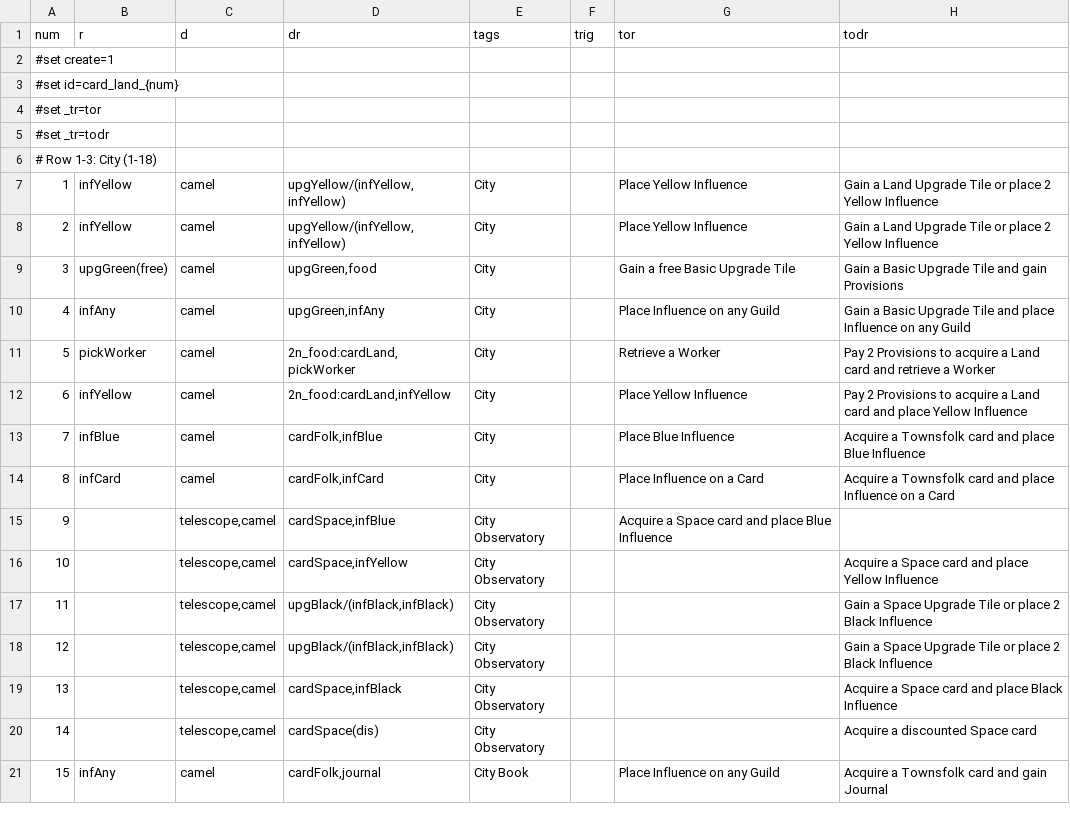
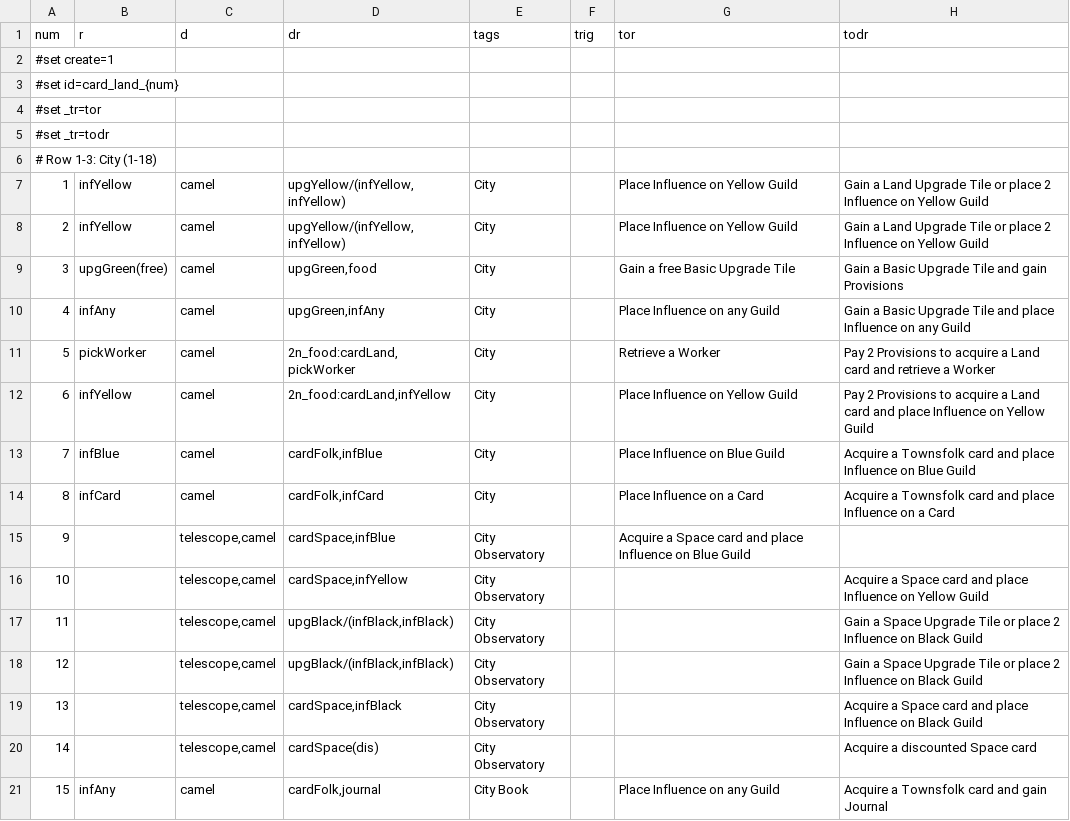
Before and after one commit to elaskavaia/bga-wayfarers, a CSV file: misc/cardland_material.csv, drawn as a sheet; only a part is shown; the diff covers the shown part only.

```diff
--- a/misc/cardland_material.csv
+++ b/misc/cardland_material.csv
@@ -6,4 +6,4 @@ num|r|d|dr|tags|trig|tor|todr
 # Row 1-3: City (1-18)
-1|infYellow|camel|upgYellow/(infYellow,infYellow)|City||Place Yellow Influence|Gain a Land Upgrade Tile or place 2 Yellow Influence
-2|infYellow|camel|upgYellow/(infYellow,infYellow)|City||Place Yellow Influence|Gain a Land Upgrade Tile or place 2 Yellow Influence
+1|infYellow|camel|upgYellow/(infYellow,infYellow)|City||Place Influence on Yellow Guild|Gain a Land Upgrade Tile or place 2 Influence on Yellow Guild
+2|infYellow|camel|upgYellow/(infYellow,infYellow)|City||Place Influence on Yellow Guild|Gain a Land Upgrade Tile or place 2 Influence on Yellow Guild
 3|upgGreen(free)|camel|upgGreen,food|City||Gain a free Basic Upgrade Tile|Gain a Basic Upgrade Tile and gain Provisions
@@ -11,10 +11,10 @@ num|r|d|dr|tags|trig|tor|todr
 5|pickWorker|camel|2n_food:cardLand,pickWorker|City||Retrieve a Worker|Pay 2 Provisions to acquire a Land card and retrieve a Worker
-6|infYellow|camel|2n_food:cardLand,infYellow|City||Place Yellow Influence|Pay 2 Provisions to acquire a Land card and place Yellow Influence
-7|infBlue|camel|cardFolk,infBlue|City||Place Blue Influence|Acquire a Townsfolk card and place Blue Influence
+6|infYellow|camel|2n_food:cardLand,infYellow|City||Place Influence on Yellow Guild|Pay 2 Provisions to acquire a Land card and place Influence on Yellow Guild
+7|infBlue|camel|cardFolk,infBlue|City||Place Influence on Blue Guild|Acquire a Townsfolk card and place Influence on Blue Guild
 8|infCard|camel|cardFolk,infCard|City||Place Influence on a Card|Acquire a Townsfolk card and place Influence on a Card
-9||telescope,camel|cardSpace,infBlue|City Observatory||Acquire a Space card and place Blue Influence
-10||telescope,camel|cardSpace,infYellow|City Observatory|||Acquire a Space card and place Yellow Influence
-11||telescope,camel|upgBlack/(infBlack,infBlack)|City Observatory|||Gain a Space Upgrade Tile or place 2 Black Influence
-12||telescope,camel|upgBlack/(infBlack,infBlack)|City Observatory|||Gain a Space Upgrade Tile or place 2 Black Influence
-13||telescope,camel|cardSpace,infBlack|City Observatory|||Acquire a Space card and place Black Influence
+9||telescope,camel|cardSpace,infBlue|City Observatory||Acquire a Space card and place Influence on Blue Guild
+10||telescope,camel|cardSpace,infYellow|City Observatory|||Acquire a Space card and place Influence on Yellow Guild
+11||telescope,camel|upgBlack/(infBlack,infBlack)|City Observatory|||Gain a Space Upgrade Tile or place 2 Influence on Black Guild
+12||telescope,camel|upgBlack/(infBlack,infBlack)|City Observatory|||Gain a Space Upgrade Tile or place 2 Influence on Black Guild
+13||telescope,camel|cardSpace,infBlack|City Observatory|||Acquire a Space card and place Influence on Black Guild
 14||telescope,camel|cardSpace(dis)|City Observatory|||Acquire a discounted Space card
```
Also changed, not shown: 11 edited cells elsewhere in this file, misc/cardfolk_material.csv, misc/cardspace_material.csv, 11 other files.
